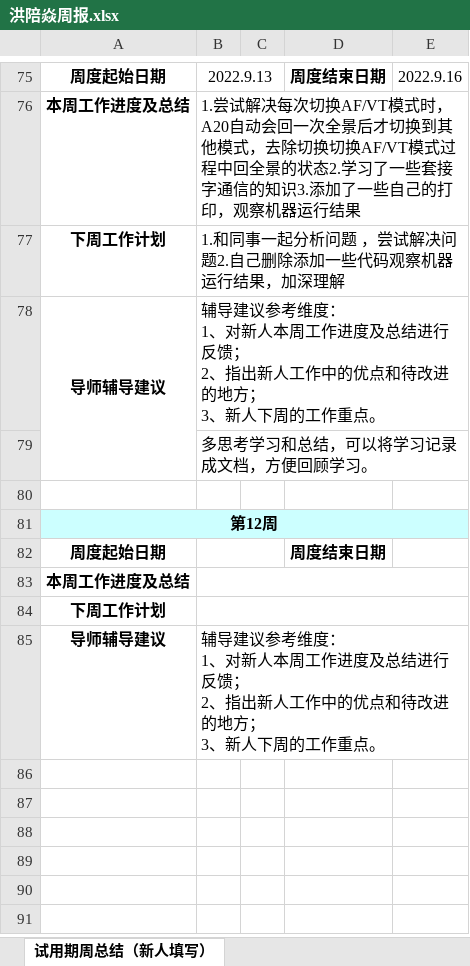
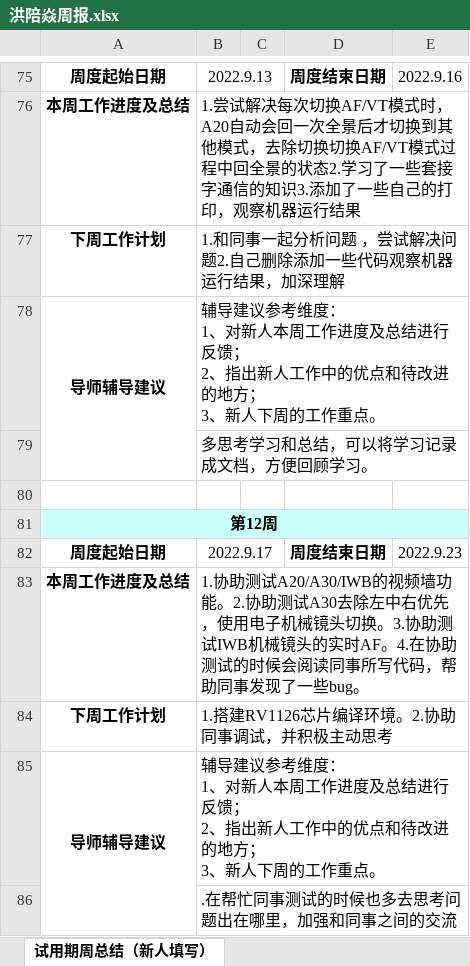
Before and after one commit to lytaaf/work, an Excel workbook: 洪陪焱周报.xlsx, sheet 试用期周总结（新人填写）, drawn as a sheet; only a part is shown, gaps mark what is left out; values as stored, in another font and other column widths than the file's, no borders; the diff names each change by its address in the sheet, - before the commit and + after, or states it on an @@ line.

```diff
--- a/洪陪焱周报.xlsx (sheet 试用期周总结（新人填写）)
+++ b/洪陪焱周报.xlsx (sheet 试用期周总结（新人填写）)
-B82: (empty)
+B82: 2022.9.17
-E82: (empty)
+E82: 2022.9.23
-B83: (empty)
+B83: 1.协助测试A20/A30/IWB的视频墙功能。2.协助测试A30去除左中右优先，使用电子机械镜头切换。3.协助测试IWB机械镜头的实时AF。4.在协助测试的时候会阅读同事所写代码，帮助同事发现了一些bug。
-B84: (empty)
+B84: 1.搭建RV1126芯片编译环境。2.协助同事调试，并积极主动思考
+A85:A86 merged
+row 86:  | .在帮忙同事测试的时候也多去思考问题出在哪里，加强和同事之间的交流
```
Also changed, not shown: 6 other files.
